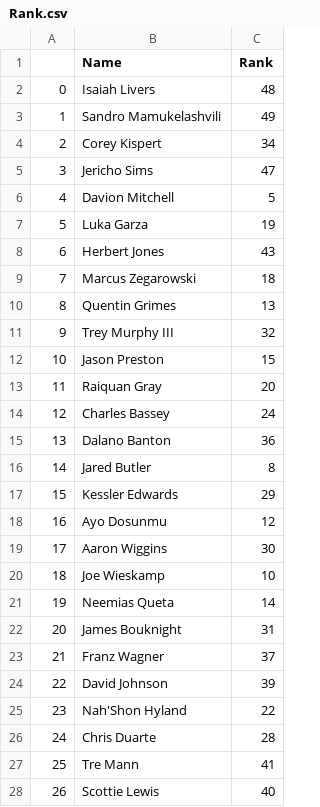
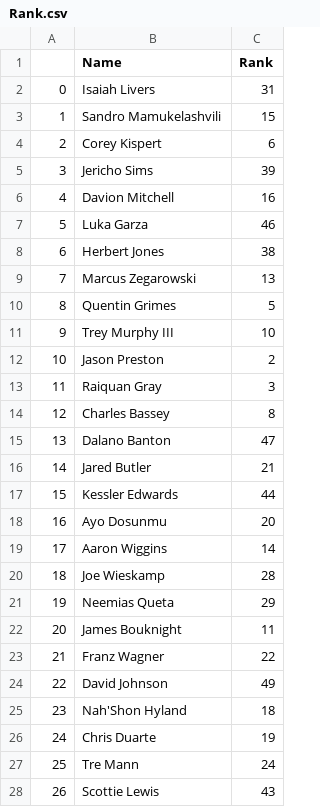
Before and after one commit to YiiiGao/NBA_Draft_Prediction, a CSV file: Rank.csv, drawn as a sheet; only a part is shown; the diff covers the shown part only.

```diff
--- a/Rank.csv
+++ b/Rank.csv
@@ -1,28 +1,28 @@
 ,Name,Rank
-0,Isaiah Livers,48
-1,Sandro Mamukelashvili,49
-2,Corey Kispert,34
-3,Jericho Sims,47
-4,Davion Mitchell,5
-5,Luka Garza,19
-6,Herbert Jones,43
-7,Marcus Zegarowski,18
-8,Quentin Grimes,13
-9,Trey Murphy III,32
-10,Jason Preston,15
-11,Raiquan Gray,20
-12,Charles Bassey,24
-13,Dalano Banton,36
-14,Jared Butler,8
-15,Kessler Edwards,29
-16,Ayo Dosunmu,12
-17,Aaron Wiggins,30
-18,Joe Wieskamp,10
-19,Neemias Queta,14
-20,James Bouknight,31
-21,Franz Wagner,37
-22,David Johnson,39
-23,Nah'Shon Hyland,22
-24,Chris Duarte,28
-25,Tre Mann,41
-26,Scottie Lewis,40
+0,Isaiah Livers,31
+1,Sandro Mamukelashvili,15
+2,Corey Kispert,6
+3,Jericho Sims,39
+4,Davion Mitchell,16
+5,Luka Garza,46
+6,Herbert Jones,38
+7,Marcus Zegarowski,13
+8,Quentin Grimes,5
+9,Trey Murphy III,10
+10,Jason Preston,2
+11,Raiquan Gray,3
+12,Charles Bassey,8
+13,Dalano Banton,47
+14,Jared Butler,21
+15,Kessler Edwards,44
+16,Ayo Dosunmu,20
+17,Aaron Wiggins,14
+18,Joe Wieskamp,28
+19,Neemias Queta,29
+20,James Bouknight,11
+21,Franz Wagner,22
+22,David Johnson,49
+23,Nah'Shon Hyland,18
+24,Chris Duarte,19
+25,Tre Mann,24
+26,Scottie Lewis,43
```
Also changed, not shown: 21 edited cells elsewhere in this file, 7 other files.
